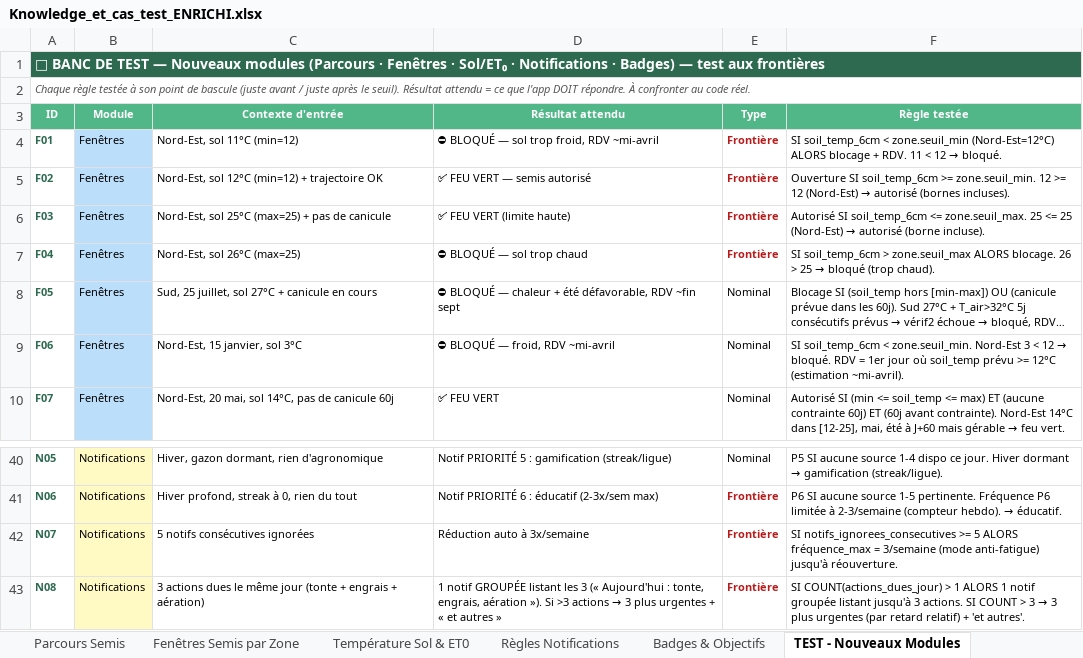
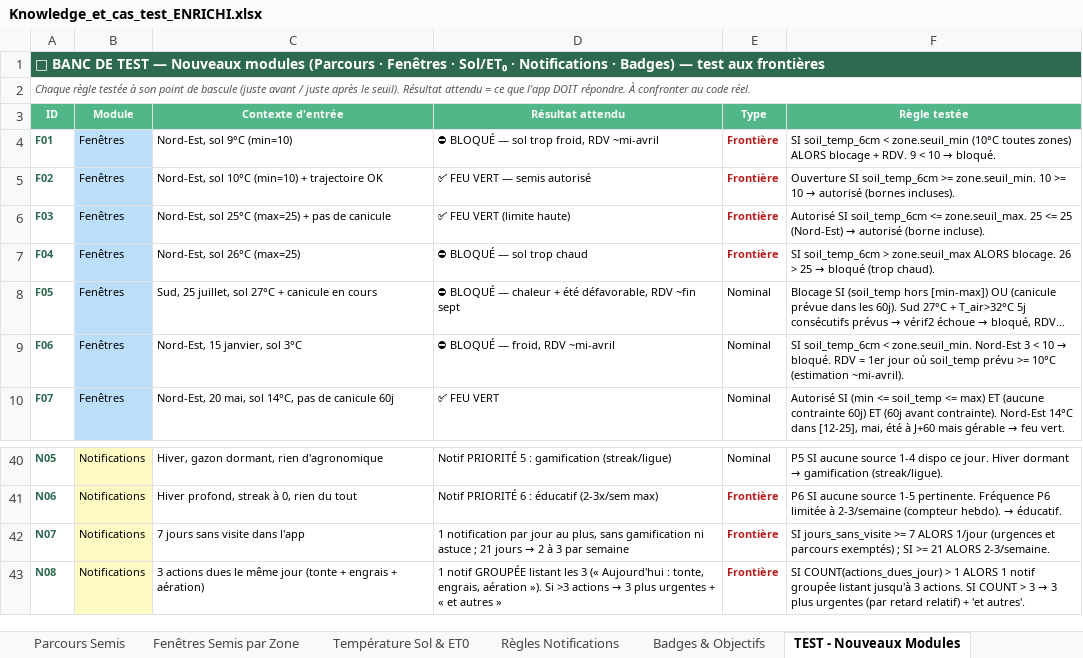
Before and after one commit to Joayilan68/greenkeeper, an Excel workbook: docs/kb/Knowledge_et_cas_test_ENRICHI.xlsx, sheet TEST - Nouveaux Modules, drawn as a sheet; only a part is shown, gaps mark what is left out; long unchanged cells end in …; values as stored, in another font and other column widths than the file's, no borders; the diff names each change by its address in the sheet, - before the commit and + after, or states it on an @@ line.

```diff
--- a/docs/kb/Knowledge_et_cas_test_ENRICHI.xlsx (sheet TEST - Nouveaux Modules)
+++ b/docs/kb/Knowledge_et_cas_test_ENRICHI.xlsx (sheet TEST - Nouveaux Modules)
-C4 (Contexte d'entrée): Nord-Est, sol 11°C (min=12)
+C4 (Contexte d'entrée): Nord-Est, sol 9°C (min=10)
@@ F4 (Règle testée): …< zone.seuil_min (Nord-Est=12°C) ALORS blocage + RDV. 11 < 12 → bloqué. → …< zone.seuil_min (10°C toutes zones) ALORS blocage + RDV. 9 < 10 → bloqué. @@
-C5 (Contexte d'entrée): Nord-Est, sol 12°C (min=12) + trajectoire OK
+C5 (Contexte d'entrée): Nord-Est, sol 10°C (min=10) + trajectoire OK
@@ F5 (Règle testée): …>= zone.seuil_min. 12 >= 12 (Nord-Est) → autorisé… → …>= zone.seuil_min. 10 >= 10 → autorisé… @@
@@ F9 (Règle testée): …3 < 12 → bloqué. RDV = 1er jour où soil_temp prévu >= 12°C (estimation ~mi-avril). → …3 < 10 → bloqué. RDV = 1er jour où soil_temp prévu >= 10°C (estimation ~mi-avril). @@
-C42 (Contexte d'entrée): 5 notifs consécutives ignorées
+C42 (Contexte d'entrée): 7 jours sans visite dans l'app
@@ D42 (Résultat attendu): Réduction auto à 3x/semaine → 1 notification par jour au plus, sans gamification ni astuce ; 21 jours → 2 à 3 par semaine @@
-F42 (Règle testée): SI notifs_ignorees_consecutives >= 5 ALORS fréquence_max = 3/semaine (mode anti-fatigue) jusqu'à réouverture.
+F42 (Règle testée): SI jours_sans_visite >= 7 ALORS 1/jour (urgences et parcours exemptés) ; SI >= 21 ALORS 2-3/semaine.
```
Also changed, not shown: sheet Zones x Mois, sheet Maladies & Nuisibles, sheet Température Sol & ET0, sheet Fenêtres Semis par Zone, sheet Règles Notifications, sheet Cas de test, 6 more sheets, other sheet tabs, 16 other files.
